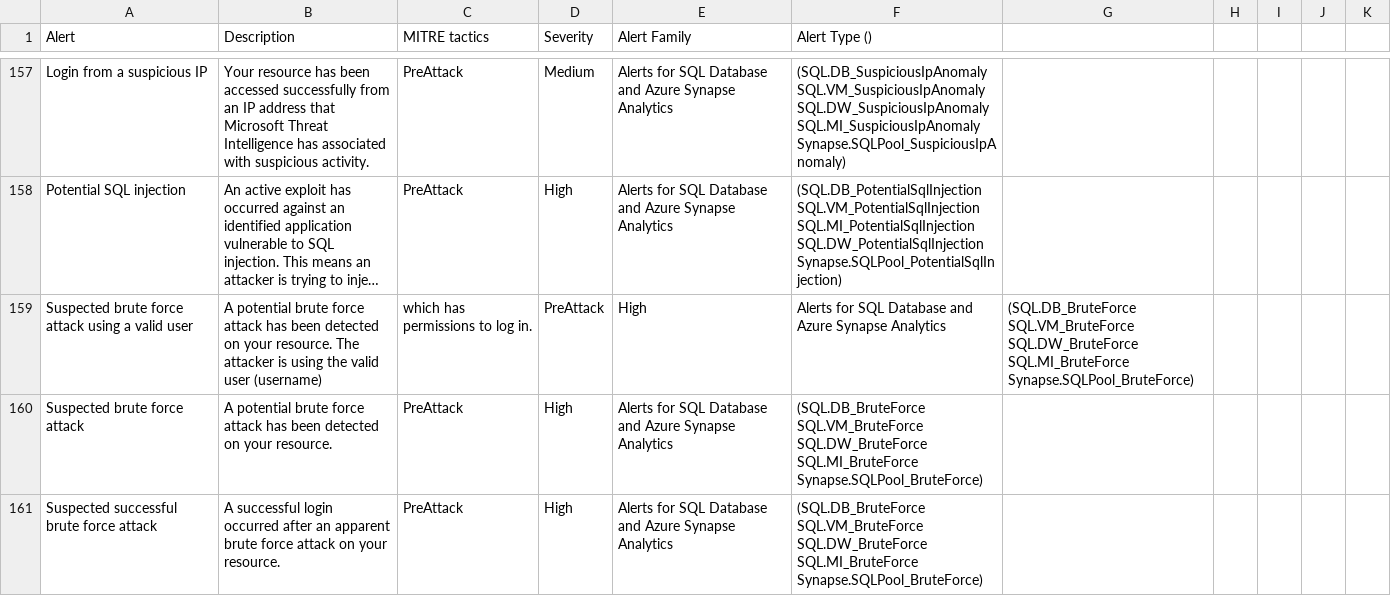
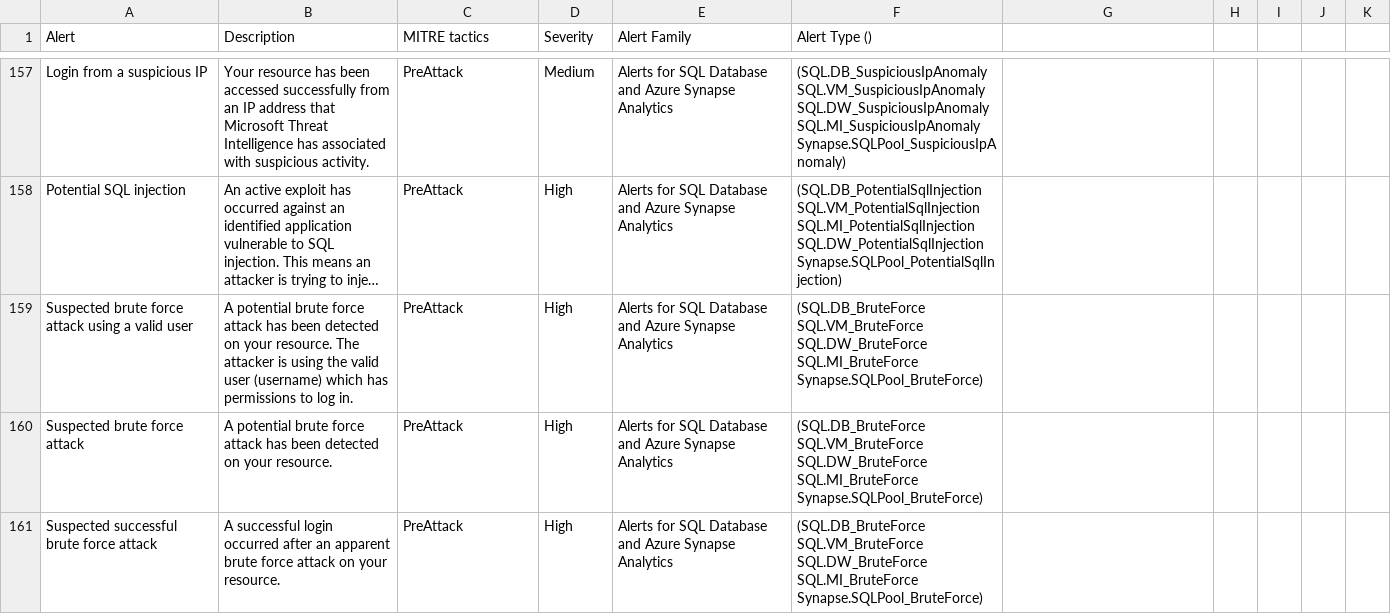
Before and after one commit to swiftsolves-msft/Defender-for-Cloud-Alert-Reference, a CSV file: mdc alerts reference.csv, drawn as a sheet; only a part is shown, gaps mark what is left out; long unchanged cells end in …; removed rows and columns are numbered as before the commit, all else as after; the diff names each change by its address in the sheet, - before the commit and + after, or states it on an @@ line.

Commit message:
Add files via upload

```diff
--- a/mdc alerts reference.csv
+++ b/mdc alerts reference.csv
-row 159: Suspected brute force attack using a valid user | A potential brute force attack has been detected on your resource. The attacker is using the valid user (username) | which has permissions to log in. | PreAttack | High | Alerts for SQL Database and Azure Synapse Analytics | (SQL.DB_BruteForce SQL.VM_BruteForce SQL.DW_BruteForce SQL.MI_BruteForce Synapse.SQLPool_BruteForce)
+row 159: Suspected brute force attack using a valid user | A potential brute force attack has been detected on your resource. The attacker is using the valid user (username) which has permissions to log in. | PreAttack | High | Alerts for SQL Database and Azure Synapse Analytics | (SQL.DB_BruteForce SQL.VM_BruteForce SQL.DW_BruteForce SQL.MI_BruteForce Synapse.SQLPool_BruteForce)
```
